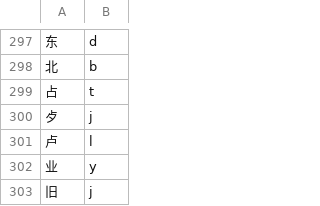
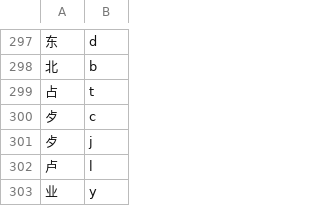
Before and after one commit to LemonHX/lemon5, a CSV file: bushou_xiaozi_concat.csv, drawn as a sheet; only a part is shown, gaps mark what is left out; the shorter side is filled out with more unchanged rows.

```diff
--- a/bushou_xiaozi_concat.csv
+++ b/bushou_xiaozi_concat.csv
@@ -299,2 +299,3 @@
 占,t
+歺,c
 歺,j
```
Also changed, not shown: wuma.csv, xiaozi_key_mapping.csv, 6 other files.
